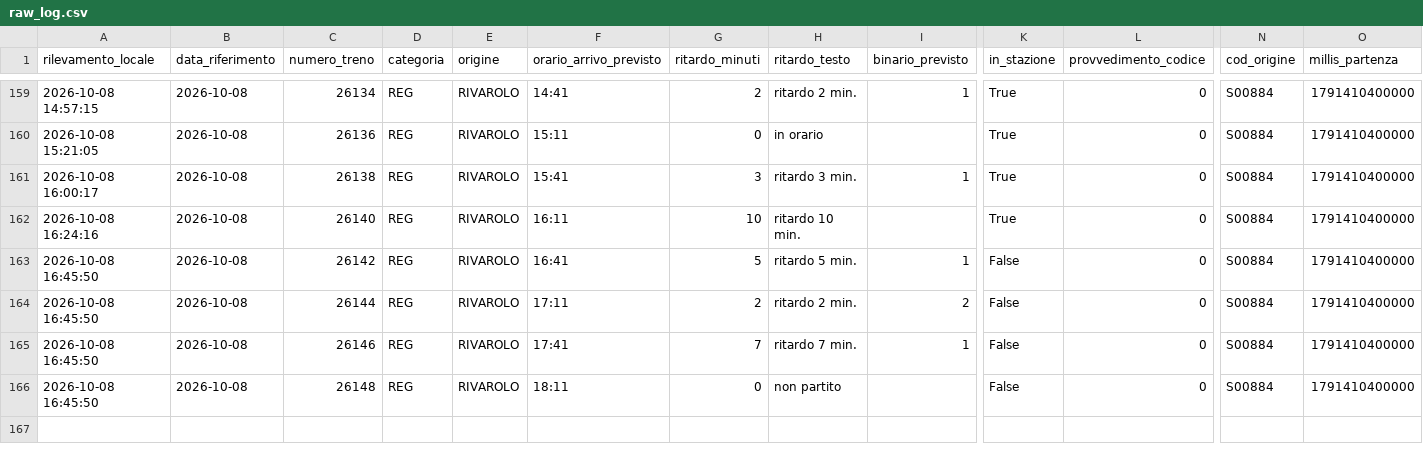
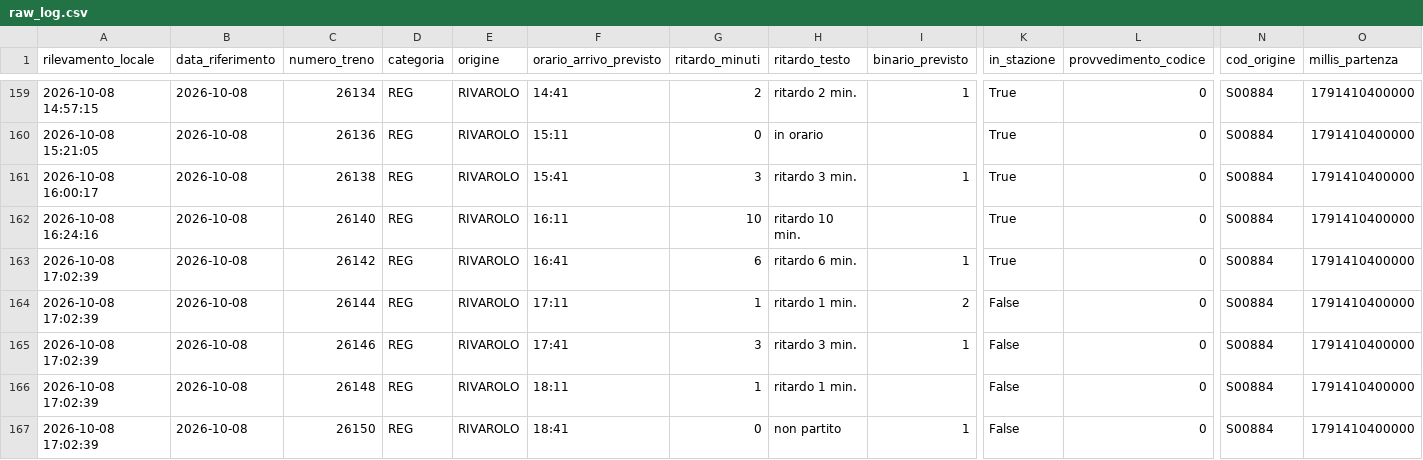
Before and after one commit to frapan2003-coder/Orari-arrivo-treni, a CSV file: data/raw_log.csv, drawn as a sheet; only a part is shown, gaps mark what is left out; rows hold the shown columns only; the diff names each change by its address in the sheet, - before the commit and + after, or states it on an @@ line.

```diff
--- a/data/raw_log.csv
+++ b/data/raw_log.csv
-A163:A166 (rilevamento_locale): 2026-10-08 16:45:50
+A163:A166 (rilevamento_locale): 2026-10-08 17:02:39
-G163 (ritardo_minuti): 5
+G163 (ritardo_minuti): 6
-H163 (ritardo_testo): ritardo 5 min.
+H163 (ritardo_testo): ritardo 6 min.
-K163 (in_stazione): False
+K163 (in_stazione): True
-G164 (ritardo_minuti): 2
+G164 (ritardo_minuti): 1
-H164 (ritardo_testo): ritardo 2 min.
+H164 (ritardo_testo): ritardo 1 min.
-G165 (ritardo_minuti): 7
+G165 (ritardo_minuti): 3
-H165 (ritardo_testo): ritardo 7 min.
+H165 (ritardo_testo): ritardo 3 min.
-G166 (ritardo_minuti): 0
+G166 (ritardo_minuti): 1
-H166 (ritardo_testo): non partito
+H166 (ritardo_testo): ritardo 1 min.
+row 167: 2026-10-08 17:02:39 | 2026-10-08 | 26150 | REG | RIVAROLO | 18:41 | 0 | non partito | 1 | False | 0 | S00884 | 1791410400000
```
